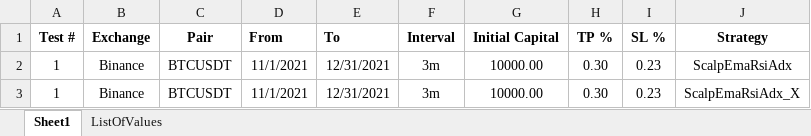
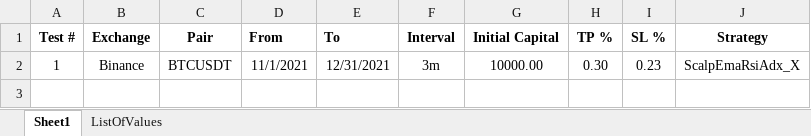
Before and after one commit to SebCoding/BackTester, an Excel workbook: TestCases.xlsx, sheet Sheet1, drawn as a sheet; values as stored, in another font and other column widths than the file's, no borders; the diff names each change by its address in the sheet, - before the commit and + after, or states it on an @@ line.

Commit message:
Added EMA_TOLERANCE changes to the ScalpEmaRsiAdx_X strategy.

```diff
--- a/TestCases.xlsx (sheet Sheet1)
+++ b/TestCases.xlsx (sheet Sheet1)
-row 2: 1 | Binance | BTCUSDT | 11/1/2021 | 12/31/2021 | 3m | 10000.00 | 0.30 | 0.23 | ScalpEmaRsiAdx
```
Also changed, not shown: 3 other files.
